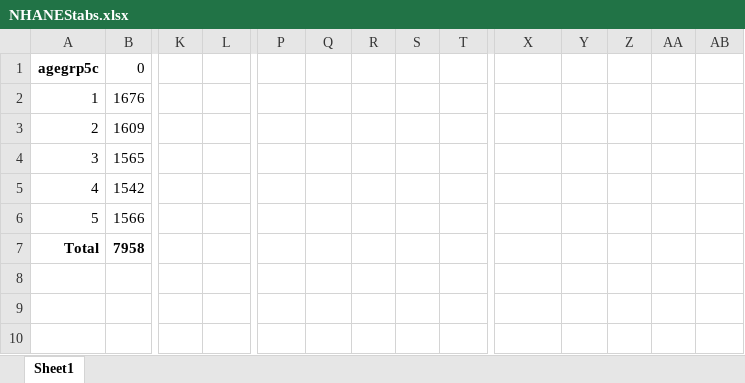
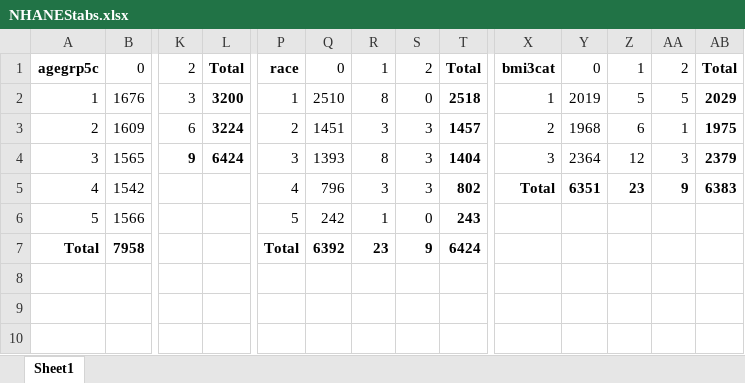
Before and after one commit to ariadnerivera/SexBeh_repo, an Excel workbook: results/NHANEStabs.xlsx, sheet Sheet1, drawn as a sheet; only a part is shown, gaps mark what is left out; values as stored, in another font and other column widths than the file's, no borders; removed rows and columns are numbered as before the commit, all else as after; rows hold the shown columns only; the diff covers the shown part only; the diff names each change by its address in the sheet, - before the commit and + after, or states it on an @@ line.

Commit message:
update results

```diff
--- a/results/NHANEStabs.xlsx (sheet Sheet1)
+++ b/results/NHANEStabs.xlsx (sheet Sheet1)
-row 1: agegrp5c | 0
-row 2: 1 | 1676
-row 3: 2 | 1609
-row 4: 3 | 1565
+row 1: agegrp5c | 0 | 2 | Total | race | 0 | 1 | 2 | Total | bmi3cat | 0 | 1 | 2 | Total
+row 2: 1 | 1676 | 3 | 3200 | 1 | 2510 | 8 | 0 | 2518 | 1 | 2019 | 5 | 5 | 2029
+row 3: 2 | 1609 | 6 | 3224 | 2 | 1451 | 3 | 3 | 1457 | 2 | 1968 | 6 | 1 | 1975
+row 4: 3 | 1565 | 9 | 6424 | 3 | 1393 | 8 | 3 | 1404 | 3 | 2364 | 12 | 3 | 2379
-P5: (empty)
+P5: 4
-Q5: (empty)
+Q5: 796
-R5: (empty)
+R5: 3
-S5: (empty)
+S5: 3
-T5: (empty)
+T5: 802
-X5: (empty)
+X5: Total
-Y5: (empty)
+Y5: 6351
-Z5: (empty)
+Z5: 23
-AA5: (empty)
+AA5: 9
-AB5: (empty)
+AB5: 6383
-P6: (empty)
+P6: 5
-Q6: (empty)
+Q6: 242
-R6: (empty)
+R6: 1
-S6: (empty)
+S6: 0
-T6: (empty)
+T6: 243
-P7: (empty)
+P7: Total
-Q7: (empty)
+Q7: 6392
-R7: (empty)
+R7: 23
-S7: (empty)
+S7: 9
-T7: (empty)
+T7: 6424
```
Also changed, not shown: 13 added rows elsewhere in this sheet, results/NHANES.xlsx, 6 other files.
